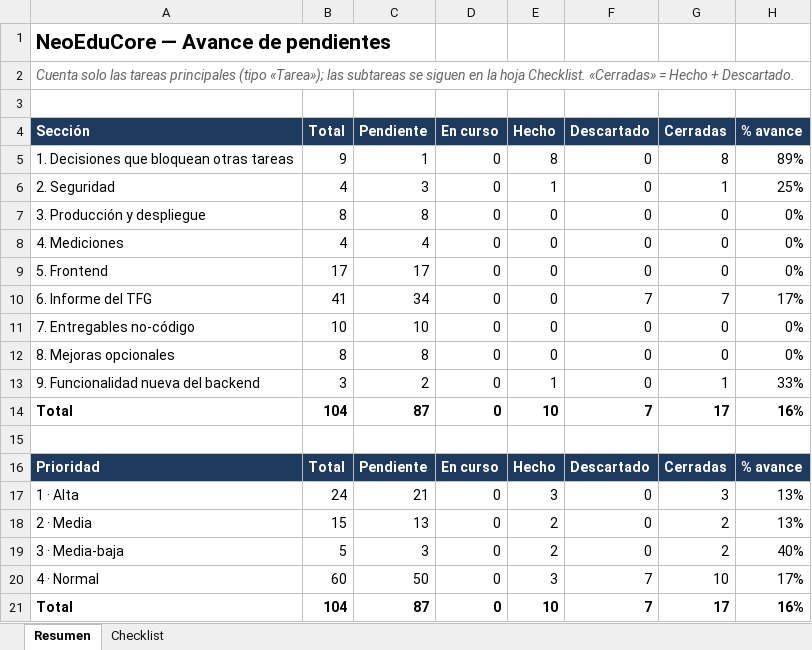
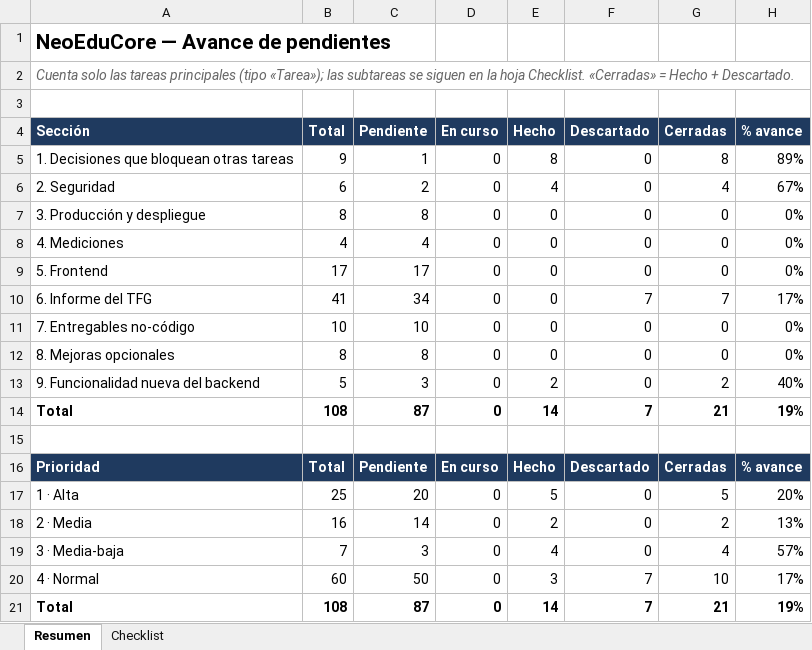
Before and after one commit to Infil505/NeoEduCore-Back, an Excel workbook: docs/CHECKLIST_PENDIENTES.xlsx, sheet Resumen, drawn as a sheet; values as stored, in another font and other column widths than the file's, no borders; conditional formats not drawn; the diff names each change by its address in the sheet, - before the commit and + after, or states it on an @@ line.

```diff
--- a/docs/CHECKLIST_PENDIENTES.xlsx (sheet Resumen)
+++ b/docs/CHECKLIST_PENDIENTES.xlsx (sheet Resumen)
-B6 (Total): 4
+B6 (Total): 6
-C6 (Pendiente): 3
+C6 (Pendiente): 2
-E6 (Hecho): 1
+E6 (Hecho): 4
-G6 (Cerradas): 1
+G6 (Cerradas): 4
-H6 (% avance): 25%
+H6 (% avance): 67%
-B13 (Total): 3
+B13 (Total): 5
-C13 (Pendiente): 2
+C13 (Pendiente): 3
-E13 (Hecho): 1
+E13 (Hecho): 2
-G13 (Cerradas): 1
+G13 (Cerradas): 2
-H13 (% avance): 33%
+H13 (% avance): 40%
-B14 (Total): 104
+B14 (Total): 108
-E14 (Hecho): 10
+E14 (Hecho): 14
-G14 (Cerradas): 17
+G14 (Cerradas): 21
-H14 (% avance): 16%
+H14 (% avance): 19%
-B17 (Total): 24
+B17 (Total): 25
-C17 (Pendiente): 21
+C17 (Pendiente): 20
-E17 (Hecho): 3
+E17 (Hecho): 5
-G17 (Cerradas): 3
+G17 (Cerradas): 5
-H17 (% avance): 13%
+H17 (% avance): 20%
-B18 (Total): 15
+B18 (Total): 16
-C18 (Pendiente): 13
+C18 (Pendiente): 14
-B19 (Total): 5
+B19 (Total): 7
-E19 (Hecho): 2
+E19 (Hecho): 4
-G19 (Cerradas): 2
+G19 (Cerradas): 4
-H19 (% avance): 40%
+H19 (% avance): 57%
-B21 (Total): 104
+B21 (Total): 108
-E21 (Hecho): 10
+E21 (Hecho): 14
-G21 (Cerradas): 17
+G21 (Cerradas): 21
-H21 (% avance): 16%
+H21 (% avance): 19%
```
Also changed, not shown: sheet Checklist, 31 other files.
